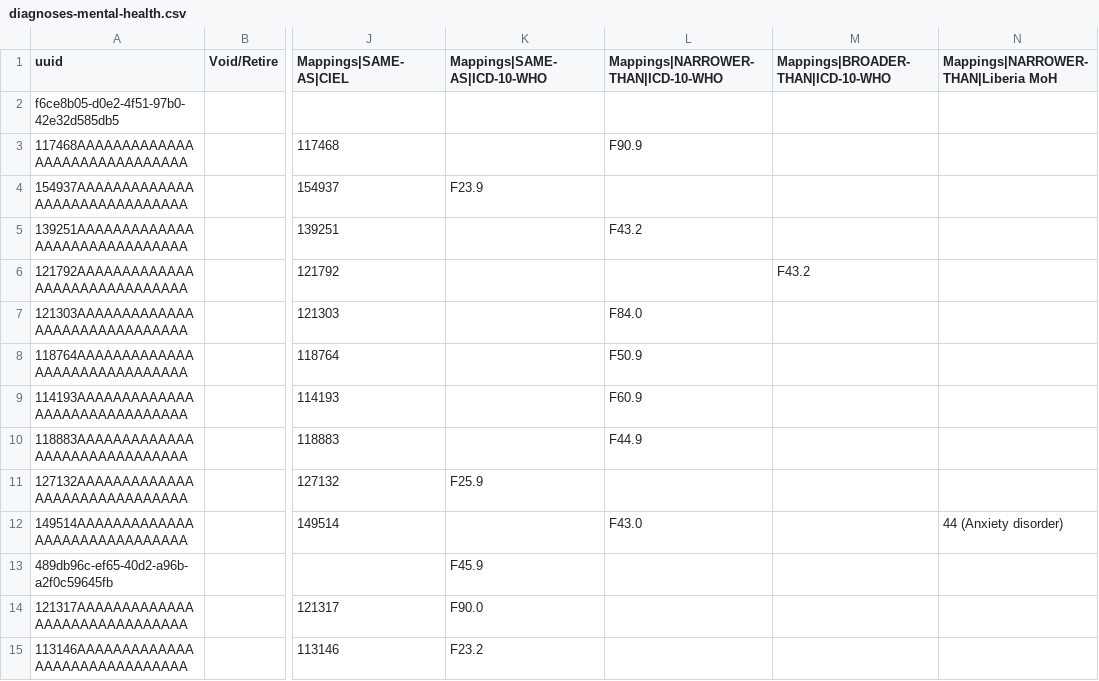
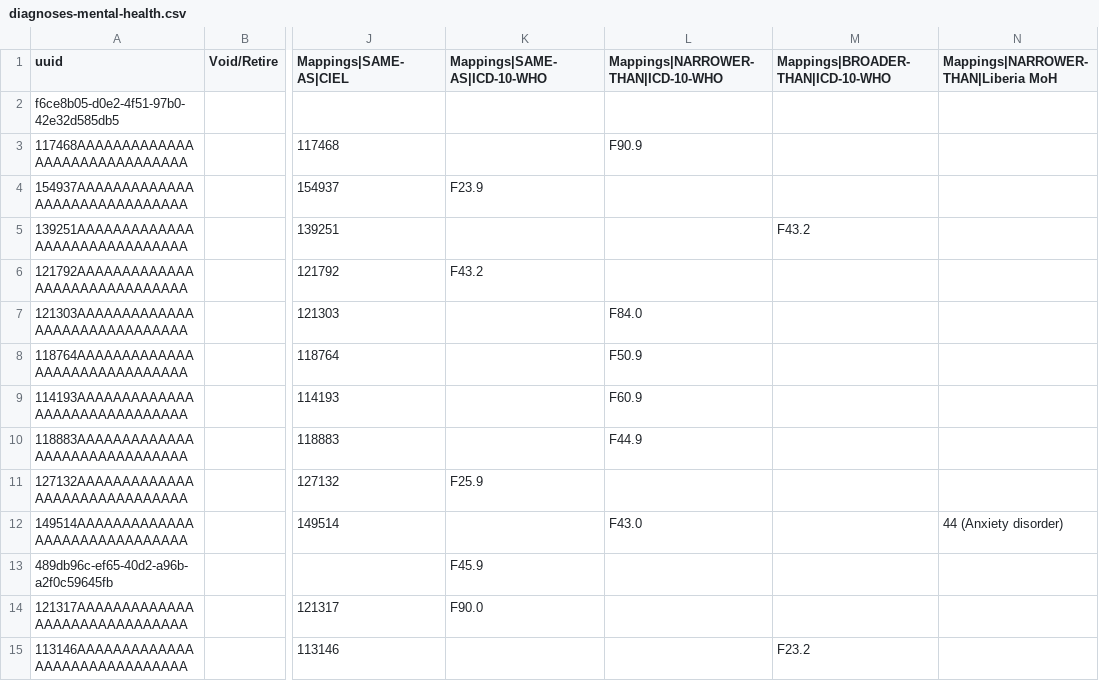
Before and after one commit to kat-acu/openmrs-config-ces, a CSV file: configuration/concepts/diagnoses-mental-health.csv, drawn as a sheet; only a part is shown, gaps mark what is left out; the diff names each change by its address in the sheet, - before the commit and + after, or states it on an @@ line.

Commit message:
UHM-7797: Failed OCL install (fix incorrect ICD-10 mapping codes)

```diff
--- a/configuration/concepts/diagnoses-mental-health.csv
+++ b/configuration/concepts/diagnoses-mental-health.csv
-L5: F43.2
+L5: (empty)
-M5 (Mappings|BROADER-THAN|ICD-10-WHO): (empty)
+M5 (Mappings|BROADER-THAN|ICD-10-WHO): F43.2
-K6 (Mappings|SAME-AS|ICD-10-WHO): (empty)
+K6 (Mappings|SAME-AS|ICD-10-WHO): F43.2
-M6 (Mappings|BROADER-THAN|ICD-10-WHO): F43.2
+M6 (Mappings|BROADER-THAN|ICD-10-WHO): (empty)
-K15 (Mappings|SAME-AS|ICD-10-WHO): F23.2
+K15 (Mappings|SAME-AS|ICD-10-WHO): (empty)
-M15 (Mappings|BROADER-THAN|ICD-10-WHO): (empty)
+M15 (Mappings|BROADER-THAN|ICD-10-WHO): F23.2
```
